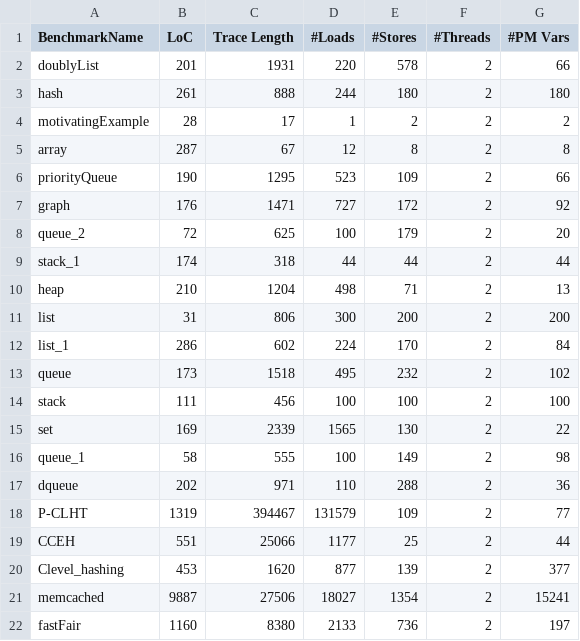
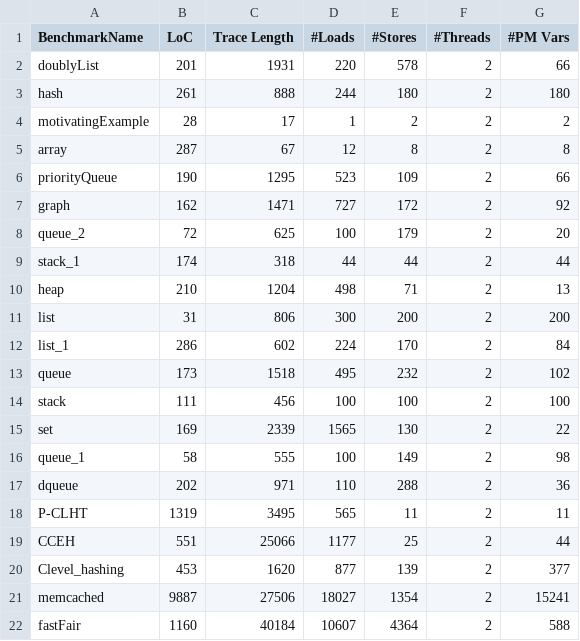
Before and after one commit to KhanTooba/PMBugRepair, a CSV file: experiments/results_table1.csv, drawn as a sheet.

Commit message:
Generated csv result files

```diff
--- a/experiments/results_table1.csv
+++ b/experiments/results_table1.csv
@@ -6,3 +6,3 @@ array,287,67,12,8,2,8
 priorityQueue,190,1295,523,109,2,66
-graph,176,1471,727,172,2,92
+graph,162,1471,727,172,2,92
 queue_2,72,625,100,179,2,20
@@ -17,3 +17,3 @@ queue_1,58,555,100,149,2,98
 dqueue,202,971,110,288,2,36
-P-CLHT,1319,394467,131579,109,2,77
+P-CLHT,1319,3495,565,11,2,11
 CCEH,551,25066,1177,25,2,44
@@ -21,2 +21,2 @@ Clevel_hashing,453,1620,877,139,2,377
 memcached,9887,27506,18027,1354,2,15241
-fastFair,1160,8380,2133,736,2,197
+fastFair,1160,40184,10607,4364,2,588
```
